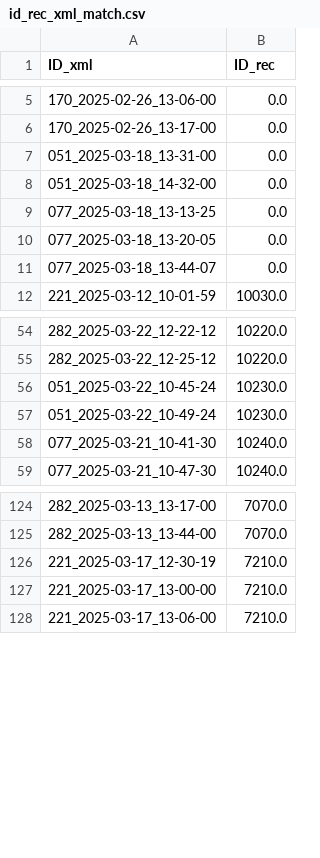
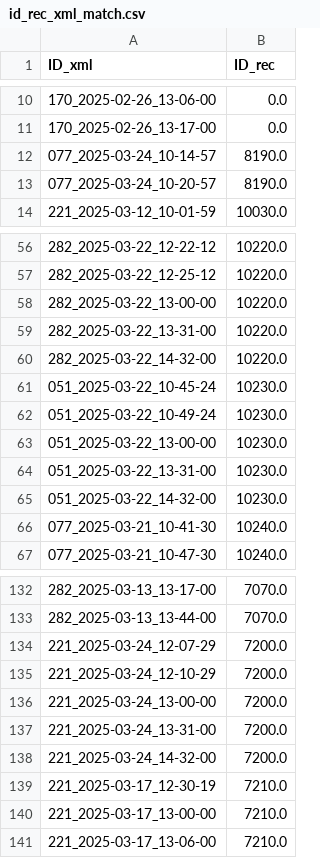
Before and after one commit to AGrand24/MTSM, a CSV file: MTSM/lib/id_rec_xml_match.csv, drawn as a sheet; only a part is shown, gaps mark what is left out; the diff covers the shown part only.

```diff
--- a/MTSM/lib/id_rec_xml_match.csv
+++ b/MTSM/lib/id_rec_xml_match.csv
@@ -6,7 +11,4 @@ ID_xml,ID_rec
 170_2025-02-26_13-17-00,0.0
-051_2025-03-18_13-31-00,0.0
-051_2025-03-18_14-32-00,0.0
-077_2025-03-18_13-13-25,0.0
-077_2025-03-18_13-20-05,0.0
-077_2025-03-18_13-44-07,0.0
+077_2025-03-24_10-14-57,8190.0
+077_2025-03-24_10-20-57,8190.0
 221_2025-03-12_10-01-59,10030.0
@@ -55,4 +57,10 @@ ID_xml,ID_rec
 282_2025-03-22_12-25-12,10220.0
+282_2025-03-22_13-00-00,10220.0
+282_2025-03-22_13-31-00,10220.0
+282_2025-03-22_14-32-00,10220.0
 051_2025-03-22_10-45-24,10230.0
 051_2025-03-22_10-49-24,10230.0
+051_2025-03-22_13-00-00,10230.0
+051_2025-03-22_13-31-00,10230.0
+051_2025-03-22_14-32-00,10230.0
 077_2025-03-21_10-41-30,10240.0
@@ -125,2 +133,7 @@ ID_xml,ID_rec
 282_2025-03-13_13-44-00,7070.0
+221_2025-03-24_12-07-29,7200.0
+221_2025-03-24_12-10-29,7200.0
+221_2025-03-24_13-00-00,7200.0
+221_2025-03-24_13-31-00,7200.0
+221_2025-03-24_14-32-00,7200.0
 221_2025-03-17_12-30-19,7210.0
```
Also changed, not shown: 3 added rows elsewhere in this file, 6 other files.
